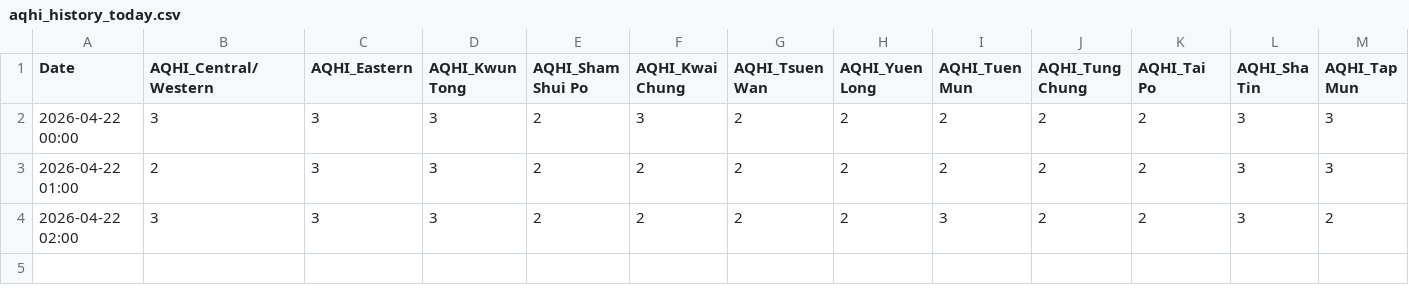
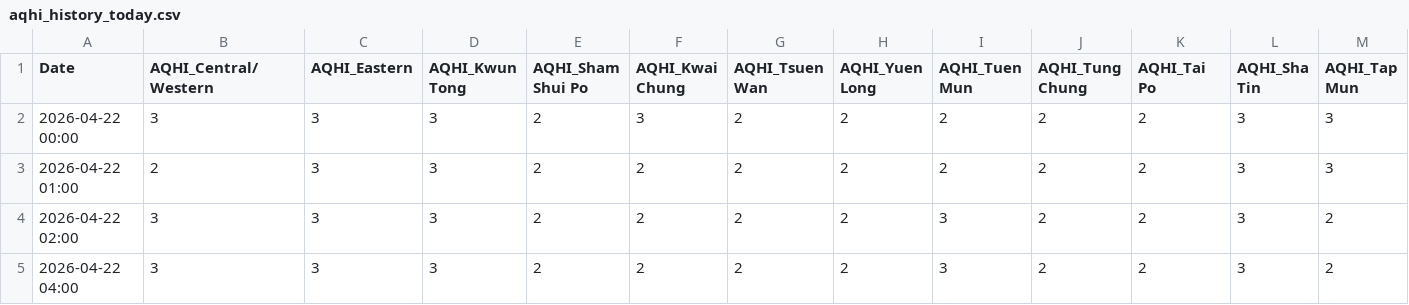
Before and after one commit to fewgrg788-blip/GitHub_24hours_AQHI, a CSV file: aqhi_history_today.csv, drawn as a sheet; only a part is shown; rows hold the shown columns only; the diff names each change by its address in the sheet, - before the commit and + after, or states it on an @@ line.

```diff
--- a/aqhi_history_today.csv
+++ b/aqhi_history_today.csv
+row 5: 2026-04-22 04:00 | 3 | 3 | 3 | 2 | 2 | 2 | 2 | 3 | 2 | 2 | 3 | 2
```
Also changed, not shown: 1 other file.
